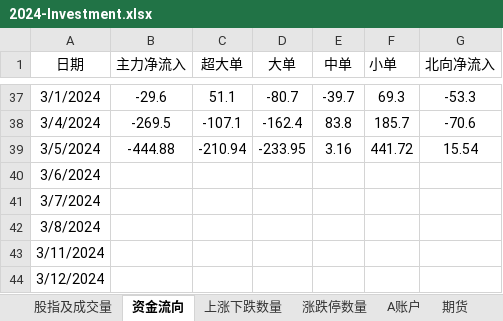
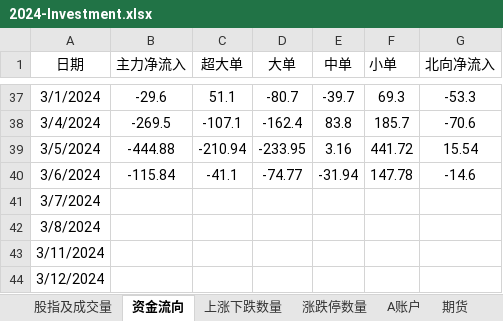
Before and after one commit to Ruffia/Trade, an Excel workbook: 2024-Investment.xlsx, sheet 资金流向, drawn as a sheet; only a part is shown, gaps mark what is left out; values as stored, in another font and other column widths than the file's, no borders; charts and pictures not drawn; the diff names each change by its address in the sheet, - before the commit and + after, or states it on an @@ line.

```diff
--- a/2024-Investment.xlsx (sheet 资金流向)
+++ b/2024-Investment.xlsx (sheet 资金流向)
-B40 (主力净流入): (empty)
+B40 (主力净流入): -115.84
-C40 (超大单): (empty)
+C40 (超大单): -41.1
-D40 (大单): (empty)
+D40 (大单): -74.77
-E40 (中单): (empty)
+E40 (中单): -31.94
-F40 (小单): (empty)
+F40 (小单): 147.78
-G40 (北向净流入): (empty)
+G40 (北向净流入): -14.6
```
Also changed, not shown: sheet A账户, sheet 期货, sheet 上涨下跌数量, sheet 涨跌停数量, sheet 股指及成交量, charts or pictures.
